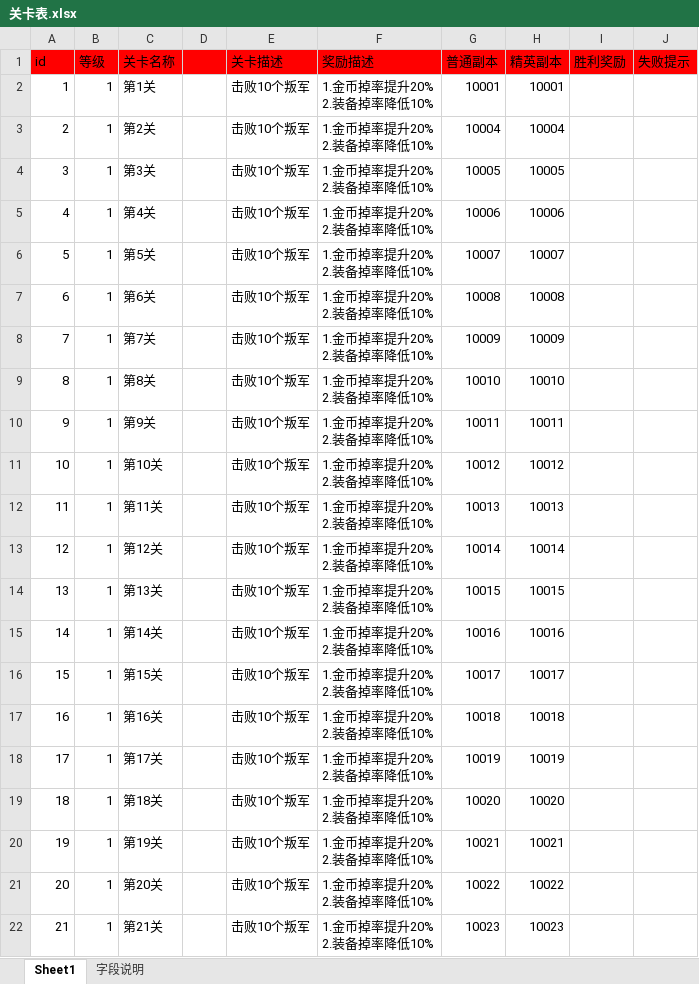
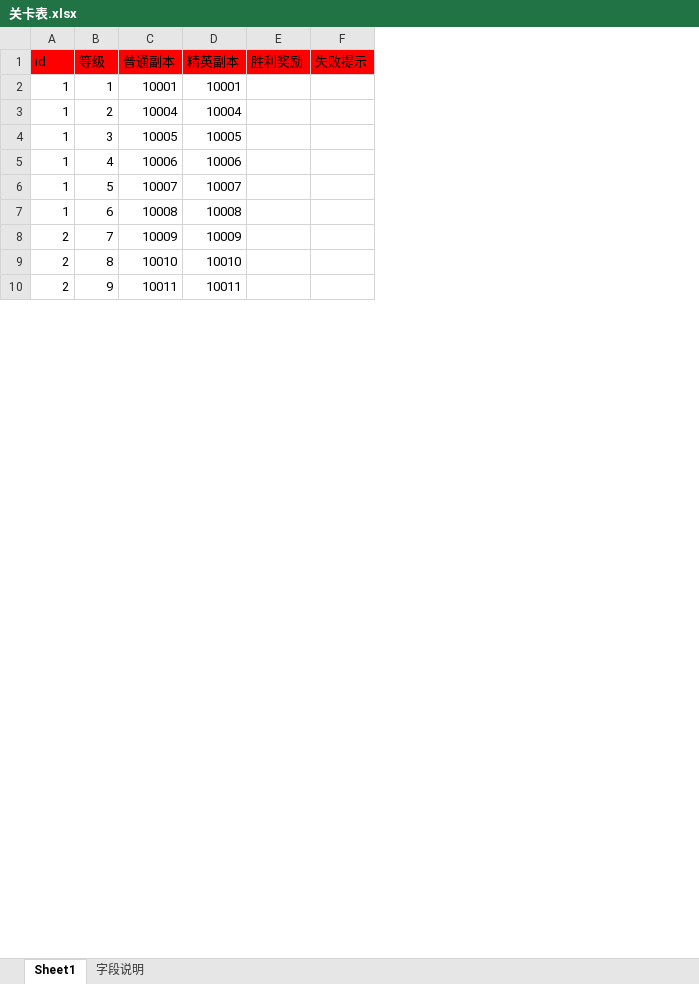
Before and after one commit to Klanly/BWM, an Excel workbook: doc/table/关卡表.xlsx, sheet Sheet1, drawn as a sheet; only a part is shown; values as stored, in another font and other column widths than the file's, no borders; removed rows and columns are numbered as before the commit, all else as after; ↵ is a line break in a cell; the diff covers the shown part only; the diff names each change by its address in the sheet, - before the commit and + after, or states it on an @@ line.

```diff
--- a/doc/table/关卡表.xlsx (sheet Sheet1)
+++ b/doc/table/关卡表.xlsx (sheet Sheet1)
-column C (关卡名称), rows 2-10: 第1关 | 第2关 | 第3关 | 第4关 | 第5关 | 第6关 | 第7关 | 第8关 | 第9关
-column D, empty
-column E (关卡描述), rows 2-10: all 击败10个叛军
-column F (奖励描述), rows 2-10: all 1.金币掉率提升20% ↵ 2.装备掉率降低10%
-A3 (id): 2
+A3 (id): 1
-B3 (等级): 1
+B3 (等级): 2
-A4 (id): 3
+A4 (id): 1
-B4 (等级): 1
+B4 (等级): 3
-A5 (id): 4
+A5 (id): 1
-B5 (等级): 1
+B5 (等级): 4
-A6 (id): 5
+A6 (id): 1
-B6 (等级): 1
+B6 (等级): 5
-A7 (id): 6
+A7 (id): 1
-B7 (等级): 1
+B7 (等级): 6
-A8 (id): 7
+A8 (id): 2
-B8 (等级): 1
+B8 (等级): 7
-A9 (id): 8
+A9 (id): 2
-B9 (等级): 1
+B9 (等级): 8
-A10 (id): 9
+A10 (id): 2
-B10 (等级): 1
+B10 (等级): 9
-row 11: 10 | 1 | 第10关 |  | 击败10个叛军 | 1.金币掉率提升20% ↵ 2.装备掉率降低10% | 10012 | 10012
-row 12: 11 | 1 | 第11关 |  | 击败10个叛军 | 1.金币掉率提升20% ↵ 2.装备掉率降低10% | 10013 | 10013
-row 13: 12 | 1 | 第12关 |  | 击败10个叛军 | 1.金币掉率提升20% ↵ 2.装备掉率降低10% | 10014 | 10014
-row 14: 13 | 1 | 第13关 |  | 击败10个叛军 | 1.金币掉率提升20% ↵ 2.装备掉率降低10% | 10015 | 10015
-row 15: 14 | 1 | 第14关 |  | 击败10个叛军 | 1.金币掉率提升20% ↵ 2.装备掉率降低10% | 10016 | 10016
-row 16: 15 | 1 | 第15关 |  | 击败10个叛军 | 1.金币掉率提升20% ↵ 2.装备掉率降低10% | 10017 | 10017
-row 17: 16 | 1 | 第16关 |  | 击败10个叛军 | 1.金币掉率提升20% ↵ 2.装备掉率降低10% | 10018 | 10018
-row 18: 17 | 1 | 第17关 |  | 击败10个叛军 | 1.金币掉率提升20% ↵ 2.装备掉率降低10% | 10019 | 10019
-row 19: 18 | 1 | 第18关 |  | 击败10个叛军 | 1.金币掉率提升20% ↵ 2.装备掉率降低10% | 10020 | 10020
-row 20: 19 | 1 | 第19关 |  | 击败10个叛军 | 1.金币掉率提升20% ↵ 2.装备掉率降低10% | 10021 | 10021
-row 21: 20 | 1 | 第20关 |  | 击败10个叛军 | 1.金币掉率提升20% ↵ 2.装备掉率降低10% | 10022 | 10022
-row 22: 21 | 1 | 第21关 |  | 击败10个叛军 | 1.金币掉率提升20% ↵ 2.装备掉率降低10% | 10023 | 10023
```
Also changed, not shown: 9 added rows and 29 removed rows elsewhere in this sheet, doc/table/任务表.xlsx, doc/table/副本表.xlsx, 1 other file.
